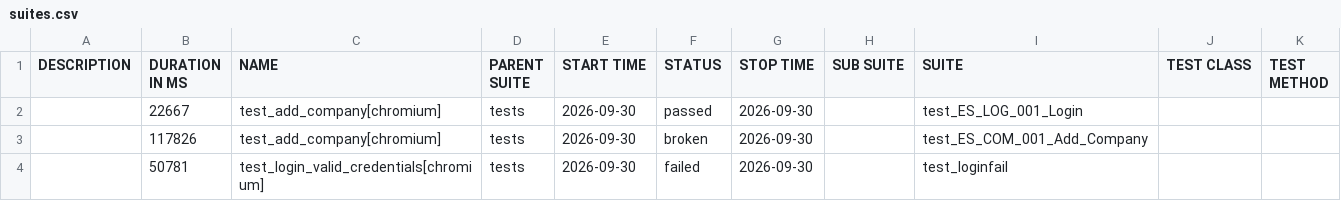
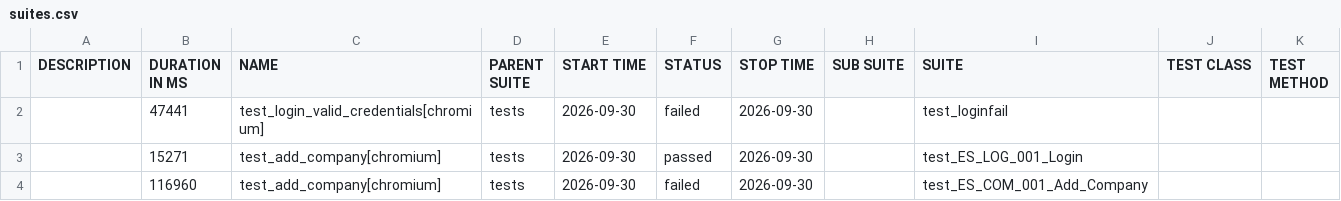
Before and after one commit to RitaPurnamasari28/playwright-python, a CSV file: data/suites.csv, drawn as a sheet.

```diff
--- a/data/suites.csv
+++ b/data/suites.csv
@@ -1,4 +1,4 @@
 "DESCRIPTION","DURATION IN MS","NAME","PARENT SUITE","START TIME","STATUS","STOP TIME","SUB SUITE","SUITE","TEST CLASS","TEST METHOD"
-"","22667","test_add_company[chromium]","tests","2026-09-30","passed","2026-09-30","","test_ES_LOG_001_Login","",""
-"","117826","test_add_company[chromium]","tests","2026-09-30","broken","2026-09-30","","test_ES_COM_001_Add_Company","",""
-"","50781","test_login_valid_credentials[chromium]","tests","2026-09-30","failed","2026-09-30","","test_loginfail","",""
+"","47441","test_login_valid_credentials[chromium]","tests","2026-09-30","failed","2026-09-30","","test_loginfail","",""
+"","15271","test_add_company[chromium]","tests","2026-09-30","passed","2026-09-30","","test_ES_LOG_001_Login","",""
+"","116960","test_add_company[chromium]","tests","2026-09-30","failed","2026-09-30","","test_ES_COM_001_Add_Company","",""
```
Also changed, not shown: 34 other files.
